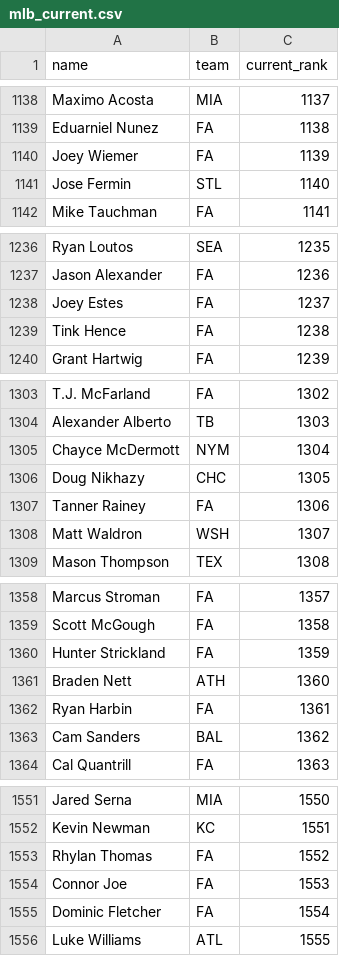
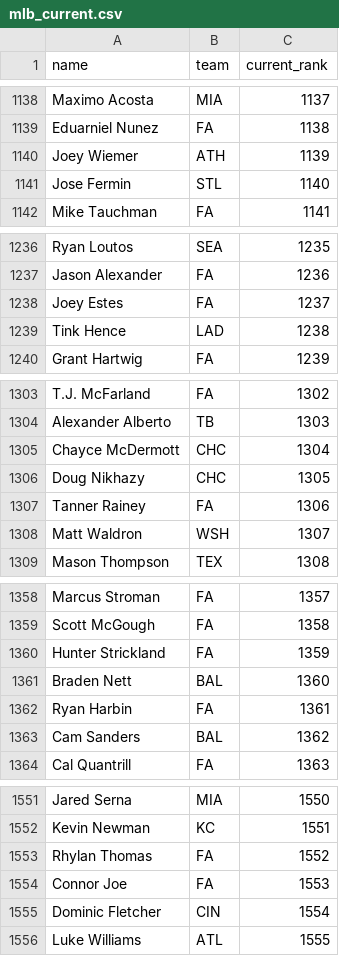
Before and after one commit to kyeill/dynasty, a CSV file: lastgood/mlb_current.csv, drawn as a sheet; only a part is shown, gaps mark what is left out; the diff covers the shown part only.

```diff
--- a/lastgood/mlb_current.csv
+++ b/lastgood/mlb_current.csv
@@ -1139,3 +1139,3 @@ Maximo Acosta,MIA,1137
 Eduarniel Nunez,FA,1138
-Joey Wiemer,FA,1139
+Joey Wiemer,ATH,1139
 Jose Fermin,STL,1140
@@ -1238,3 +1238,3 @@ Jason Alexander,FA,1236
 Joey Estes,FA,1237
-Tink Hence,FA,1238
+Tink Hence,LAD,1238
 Grant Hartwig,FA,1239
@@ -1304,3 +1304,3 @@ T.J. McFarland,FA,1302
 Alexander Alberto,TB,1303
-Chayce McDermott,NYM,1304
+Chayce McDermott,CHC,1304
 Doug Nikhazy,CHC,1305
@@ -1360,3 +1360,3 @@ Scott McGough,FA,1358
 Hunter Strickland,FA,1359
-Braden Nett,ATH,1360
+Braden Nett,BAL,1360
 Ryan Harbin,FA,1361
@@ -1554,3 +1554,3 @@ Rhylan Thomas,FA,1552
 Connor Joe,FA,1553
-Dominic Fletcher,FA,1554
+Dominic Fletcher,CIN,1554
 Luke Williams,ATL,1555
```
Also changed, not shown: 5 edited cells elsewhere in this file, lastgood/nfl_current.csv, lastgood/nfl_ktc.csv, 23 other files.
